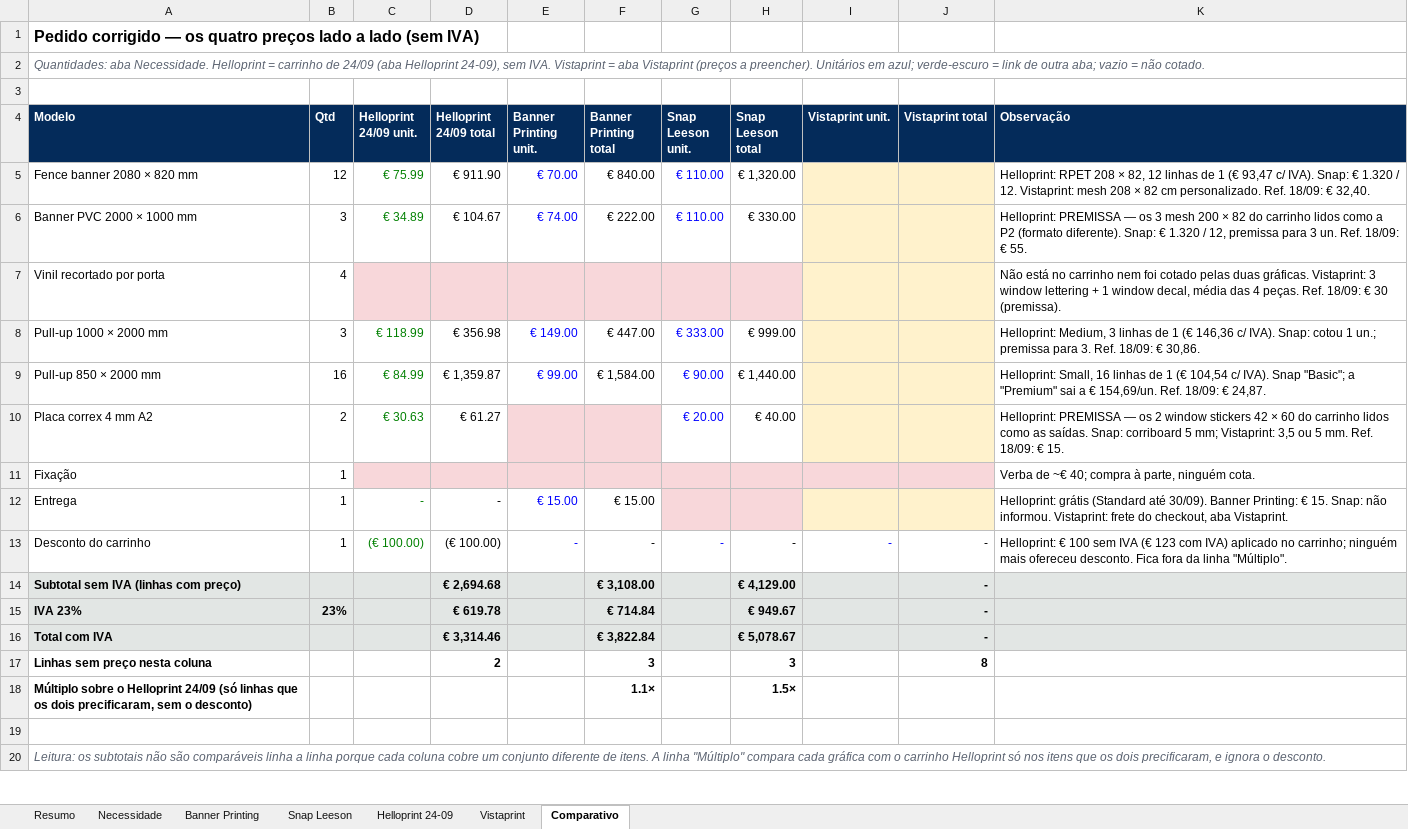
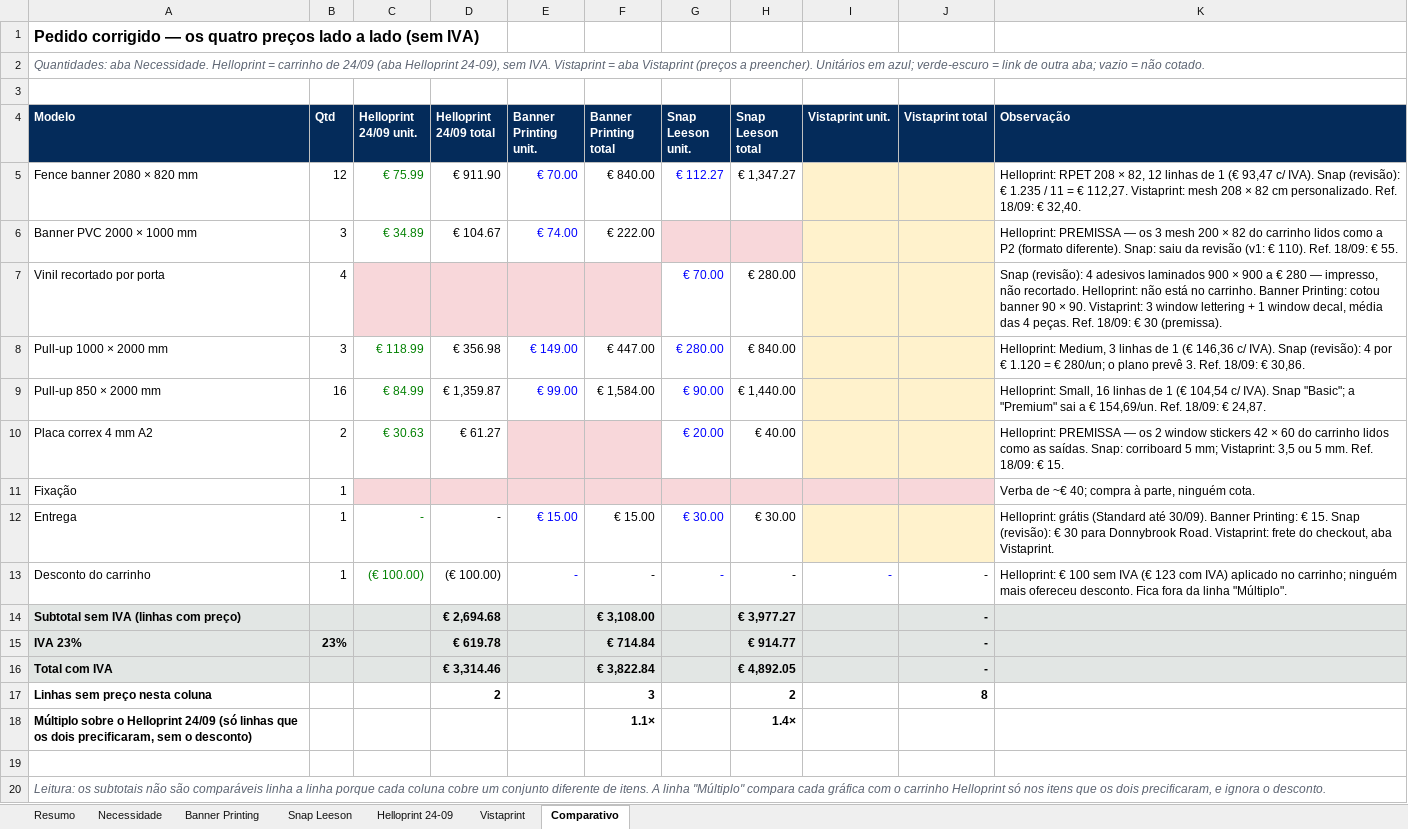
Before and after one commit to hamadmkalaf/dublineleicoesfinal, an Excel workbook: Orçamentos/Sinalização/comparativo_cotacoes_2026-09-24.xlsx, sheet Comparativo, drawn as a sheet; only a part is shown; values as stored, in another font and other column widths than the file's, no borders; the diff names each change by its address in the sheet, - before the commit and + after, or states it on an @@ line.

```diff
--- a/Orçamentos/Sinalização/comparativo_cotacoes_2026-09-24.xlsx (sheet Comparativo)
+++ b/Orçamentos/Sinalização/comparativo_cotacoes_2026-09-24.xlsx (sheet Comparativo)
-G5 (Snap Leeson unit.): € 110.00
+G5 (Snap Leeson unit.): € 112.27
-H5 (Snap Leeson total): € 1,320.00
+H5 (Snap Leeson total): € 1,347.27
-K5 (Observação): …c/ IVA). Snap: € 1.320 / 12. Vistaprint: mesh…
+K5 (Observação): …c/ IVA). Snap (revisão): € 1.235 / 11 = € 112,27. Vistaprint: mesh…
-G6 (Snap Leeson unit.): € 110.00
+G6 (Snap Leeson unit.): (empty)
-G6:H6 fill: none
+G6:H6 fill: #F8D7DA
-H6 (Snap Leeson total): € 330.00
+H6 (Snap Leeson total): (empty)
-K6 (Observação): …diferente). Snap: € 1.320 / 12, premissa para 3 un. Ref. 18/09:…
+K6 (Observação): …diferente). Snap: saiu da revisão (v1: € 110). Ref. 18/09:…
-G7 (Snap Leeson unit.): (empty)
+G7 (Snap Leeson unit.): € 70.00
-G7:H7 fill: #F8D7DA
+G7:H7 fill: none
-H7 (Snap Leeson total): (empty)
+H7 (Snap Leeson total): € 280.00
-K7 (Observação): Não está no carrinho nem foi cotado pelas duas gráficas. Vistaprint: 3…
+K7 (Observação): Snap (revisão): 4 adesivos laminados 900 × 900 a € 280 — impresso, não recortado. Helloprint: não está no carrinho. Banner Printing: cotou banner 90 × 90. Vistaprint: 3…
-G8 (Snap Leeson unit.): € 333.00
+G8 (Snap Leeson unit.): € 280.00
-H8 (Snap Leeson total): € 999.00
+H8 (Snap Leeson total): € 840.00
-K8 (Observação): …c/ IVA). Snap: cotou 1 un.; premissa para 3. Ref.…
+K8 (Observação): …c/ IVA). Snap (revisão): 4 por € 1.120 = € 280/un; o plano prevê 3. Ref.…
-G12 (Snap Leeson unit.): (empty)
+G12 (Snap Leeson unit.): € 30.00
-G12:H12 fill: #F8D7DA
+G12:H12 fill: none
-H12 (Snap Leeson total): (empty)
+H12 (Snap Leeson total): € 30.00
-K12 (Observação): …€ 15. Snap: não informou. Vistaprint: frete…
+K12 (Observação): …€ 15. Snap (revisão): € 30 para Donnybrook Road. Vistaprint: frete…
-H14 (Snap Leeson total): € 4,129.00
+H14 (Snap Leeson total): € 3,977.27
-H15 (Snap Leeson total): € 949.67
+H15 (Snap Leeson total): € 914.77
-H16 (Snap Leeson total): € 5,078.67
+H16 (Snap Leeson total): € 4,892.05
-H17 (Snap Leeson total): 3
+H17 (Snap Leeson total): 2
-H18 (Snap Leeson total): 1.5×
+H18 (Snap Leeson total): 1.4×
```
Also changed, not shown: sheet Snap Leeson, sheet Resumo, formulas that keep their value.
